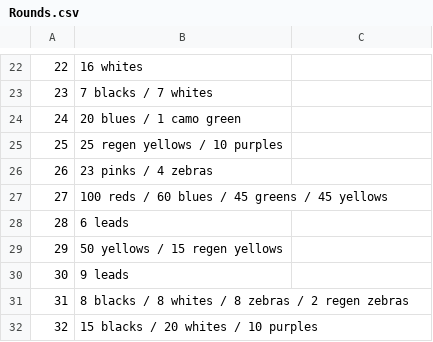
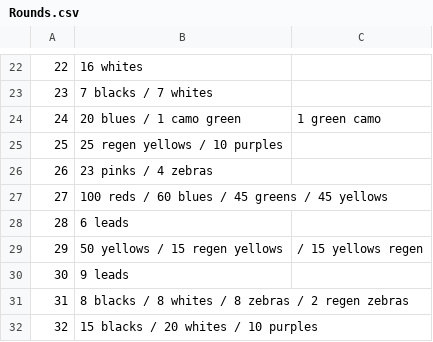
Before and after one commit to danc1234/APCS-Final-Project, a CSV file: BTD/Rounds.csv, drawn as a sheet; only a part is shown, gaps mark what is left out; the diff names each change by its address in the sheet, - before the commit and + after, or states it on an @@ line.

```diff
--- a/BTD/Rounds.csv
+++ b/BTD/Rounds.csv
-C24: (empty)
+C24: 1 green camo
-C29: (empty)
+C29: / 15 yellows regen
```
Also changed, not shown: 2 other files.
